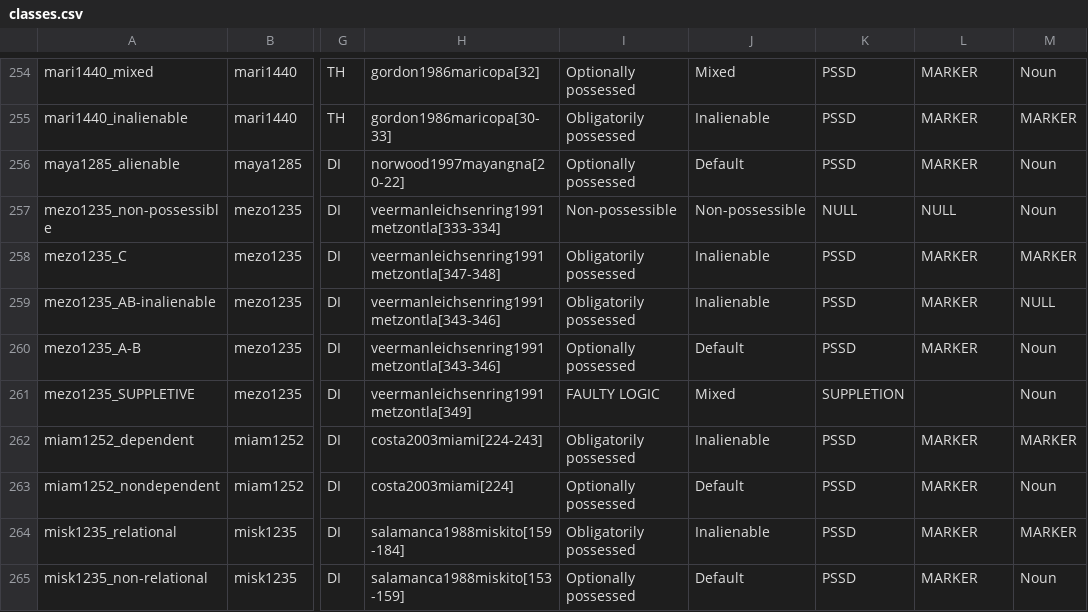
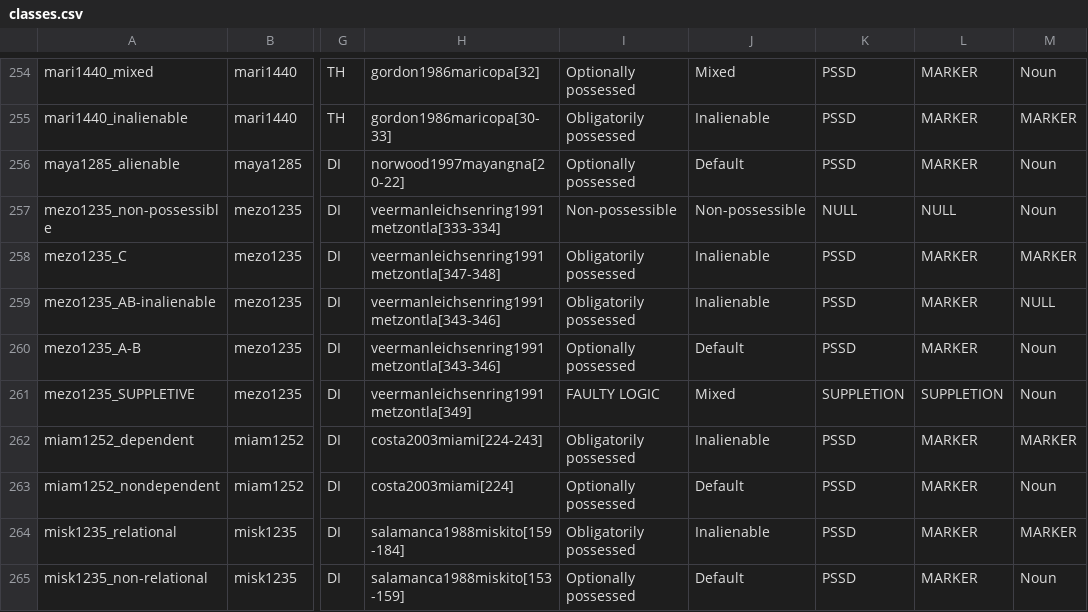
Before and after one commit to davidainman/atlas-data, a CSV file: cldf-possession/classes.csv, drawn as a sheet; only a part is shown, gaps mark what is left out; the diff covers the shown part only; the diff names each change by its address in the sheet, - before the commit and + after, or states it on an @@ line.

```diff
--- a/cldf-possession/classes.csv
+++ b/cldf-possession/classes.csv
-L261: (empty)
+L261: SUPPLETION
```
Also changed, not shown: 26 edited cells elsewhere in this file, cldf-possession/constructions.csv, 1 other file.
